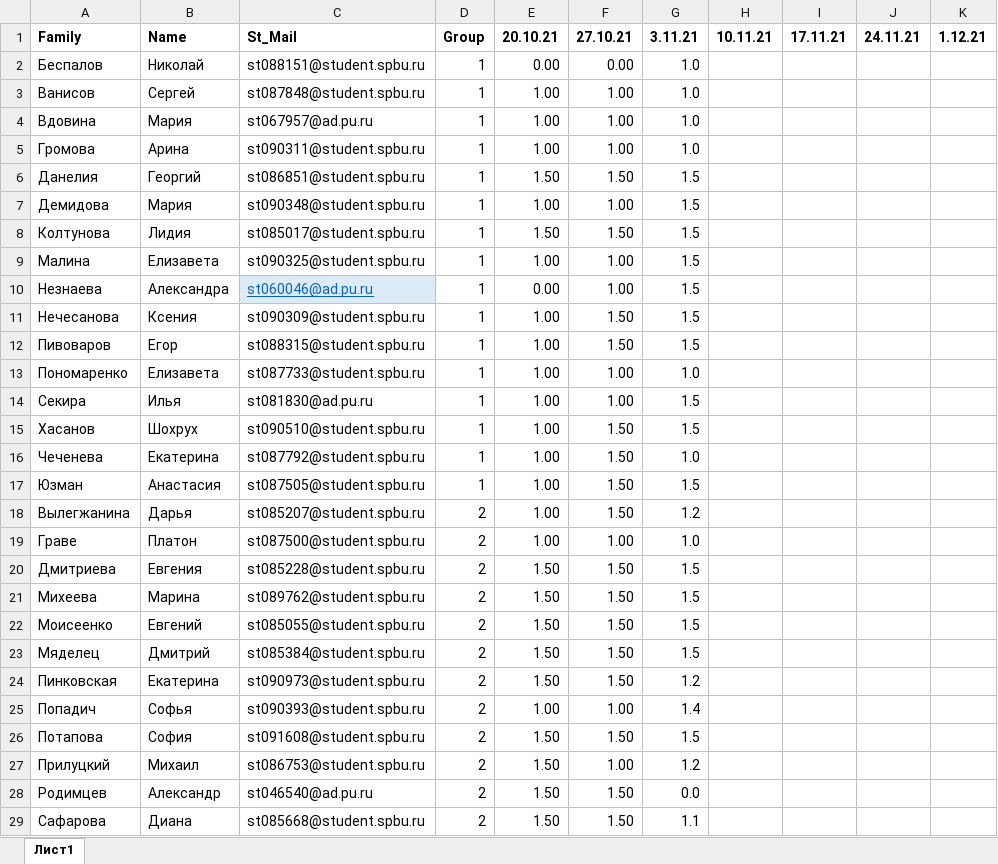
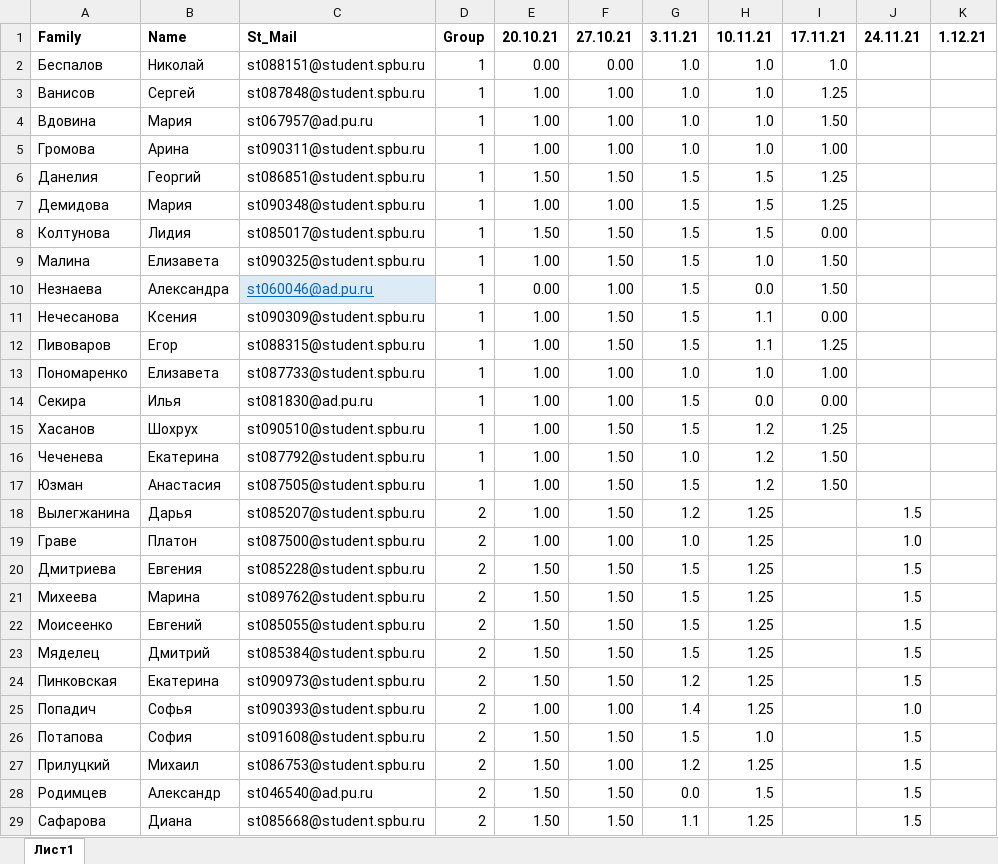
Before and after one commit to polydora/General-ecology, an Excel workbook: data/Семинары по общей экологии (биологи) 2021.xlsx, sheet Лист1, drawn as a sheet; only a part is shown; values as stored, in another font and other column widths than the file's, no borders; charts and pictures not drawn; the diff covers the shown part only; the diff names each change by its address in the sheet, - before the commit and + after, or states it on an @@ line.

```diff
--- a/data/Семинары по общей экологии (биологи) 2021.xlsx (sheet Лист1)
+++ b/data/Семинары по общей экологии (биологи) 2021.xlsx (sheet Лист1)
-H2:H5: (empty)
+H2:H5: 1.0
-I2: (empty)
+I2: 1.0
-I3: (empty)
+I3: 1.25
-I4: (empty)
+I4: 1.50
-I5: (empty)
+I5: 1.00
-H6:H8: (empty)
+H6:H8: 1.5
-I6:I7: (empty)
+I6:I7: 1.25
-I8: (empty)
+I8: 0.00
-F9: 1.00
+F9: 1.50
-H9: (empty)
+H9: 1.0
-I9:I10: (empty)
+I9:I10: 1.50
-H10: (empty)
+H10: 0.0
-H11:H12: (empty)
+H11:H12: 1.1
-I11: (empty)
+I11: 0.00
-I12: (empty)
+I12: 1.25
-H13: (empty)
+H13: 1.0
-I13: (empty)
+I13: 1.00
-H14: (empty)
+H14: 0.0
-I14: (empty)
+I14: 0.00
-H15:H17: (empty)
+H15:H17: 1.2
-I15: (empty)
+I15: 1.25
-I16:I17: (empty)
+I16:I17: 1.50
-H18:H25: (empty)
+H18:H25: 1.25
-J18: (empty)
+J18: 1.5
-J19: (empty)
+J19: 1.0
-J20:J24: (empty)
+J20:J24: 1.5
-J25: (empty)
+J25: 1.0
-H26: (empty)
+H26: 1.0
-J26:J29: (empty)
+J26:J29: 1.5
-H27: (empty)
+H27: 1.25
-H28: (empty)
+H28: 1.5
-H29: (empty)
+H29: 1.25
```
Also changed, not shown: 2 added rows, 2 removed rows and 190 edited cells elsewhere in this sheet, 2 other files.
